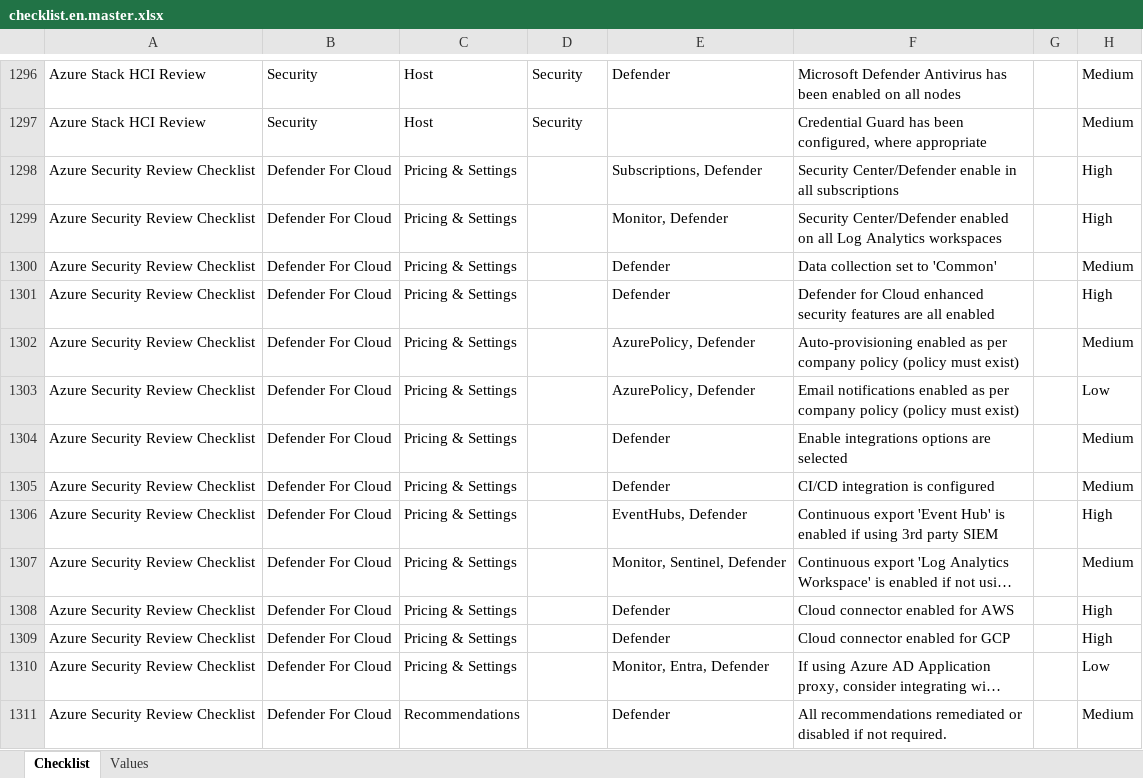
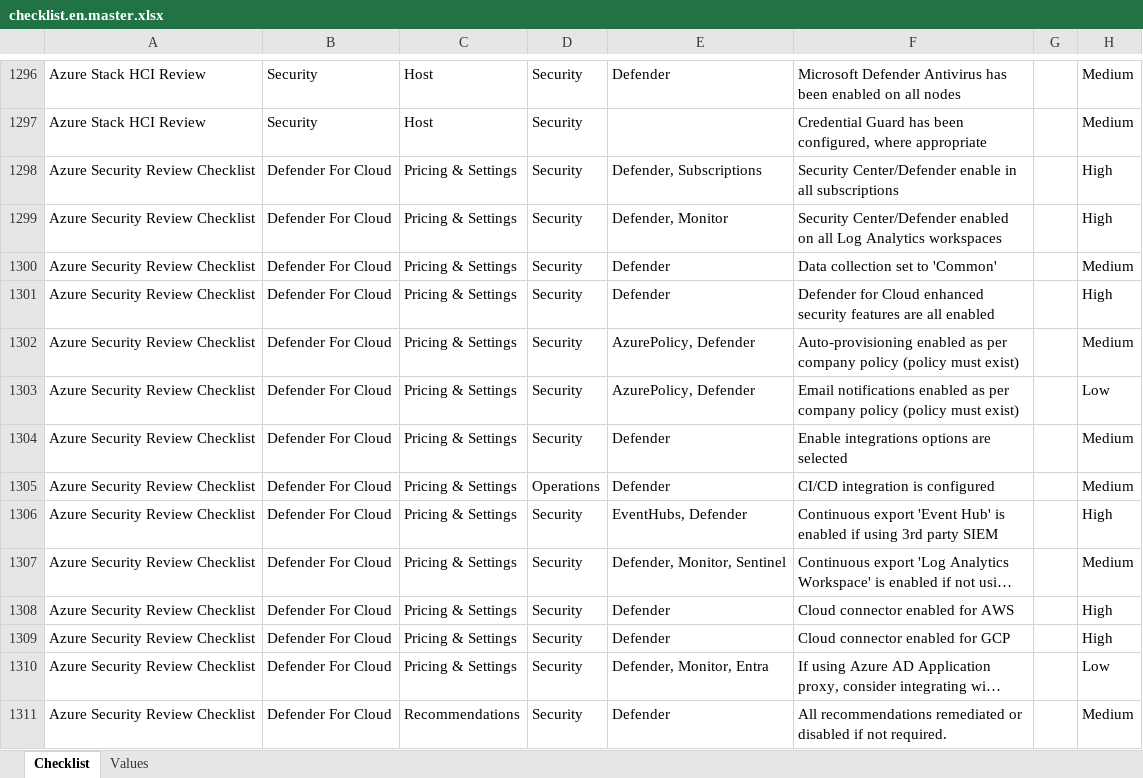
Before and after one commit to Azure/review-checklists, an Excel workbook: spreadsheet/macrofree/checklist.en.master.xlsx, sheet Checklist, drawn as a sheet; only a part is shown, gaps mark what is left out; long unchanged cells end in …; values as stored, in another font and other column widths than the file's, no borders; conditional formats not drawn; the diff covers the shown part only; the diff names each change by its address in the sheet, - before the commit and + after, or states it on an @@ line.

```diff
--- a/spreadsheet/macrofree/checklist.en.master.xlsx (sheet Checklist)
+++ b/spreadsheet/macrofree/checklist.en.master.xlsx (sheet Checklist)
-D1298:D1304: (empty)
+D1298:D1304: Security
-E1298: Subscriptions, Defender
+E1298: Defender, Subscriptions
-E1299: Monitor, Defender
+E1299: Defender, Monitor
-D1305: (empty)
+D1305: Operations
-D1306:D1311: (empty)
+D1306:D1311: Security
-E1307: Monitor, Sentinel, Defender
+E1307: Defender, Monitor, Sentinel
-E1310: Monitor, Entra, Defender
+E1310: Defender, Monitor, Entra
```
Also changed, not shown: 761 edited cells elsewhere in this sheet, spreadsheet/macrofree/security_checklist.en.xlsx, spreadsheet/macrofree/security_checklist.es.xlsx, 17 other files.
